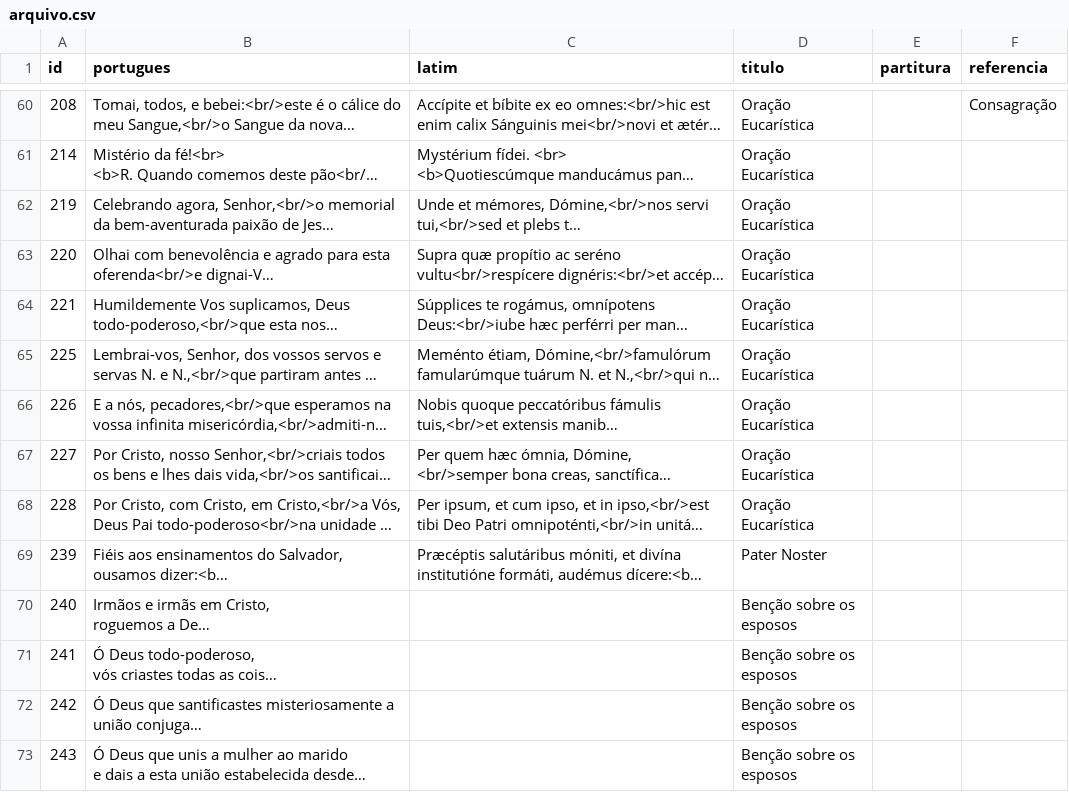
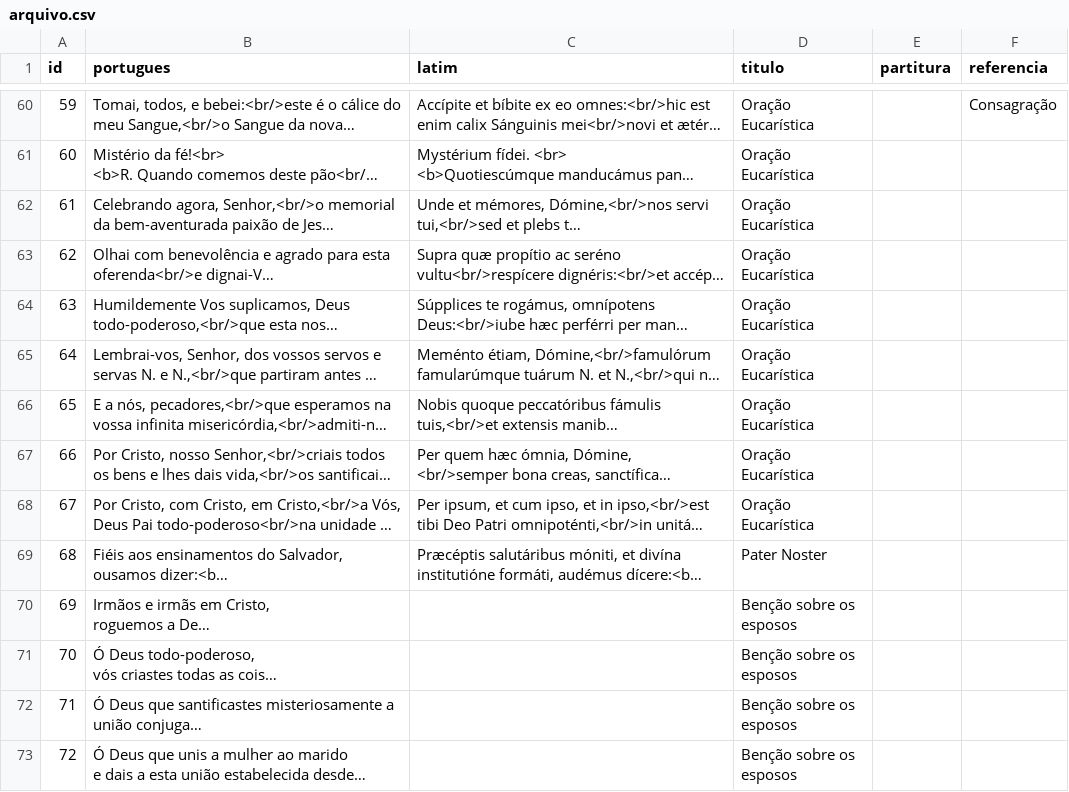
Before and after one commit to lucasgueiros/rito-online, a CSV file: dados/arquivo.csv, drawn as a sheet; only a part is shown, gaps mark what is left out; long unchanged cells end in …; the diff covers the shown part only; the diff names each change by its address in the sheet, - before the commit and + after, or states it on an @@ line.

```diff
--- a/dados/arquivo.csv
+++ b/dados/arquivo.csv
-A60 (id): 208
+A60 (id): 59
-A61 (id): 214
+A61 (id): 60
-A62 (id): 219
+A62 (id): 61
-A63 (id): 220
+A63 (id): 62
-A64 (id): 221
+A64 (id): 63
-A65 (id): 225
+A65 (id): 64
-A66 (id): 226
+A66 (id): 65
-A67 (id): 227
+A67 (id): 66
-A68 (id): 228
+A68 (id): 67
-A69 (id): 239
+A69 (id): 68
-A70 (id): 240
+A70 (id): 69
-A71 (id): 241
+A71 (id): 70
-A72 (id): 242
+A72 (id): 71
-A73 (id): 243
+A73 (id): 72
```
Also changed, not shown: 51 edited cells elsewhere in this file, 1 other file.
